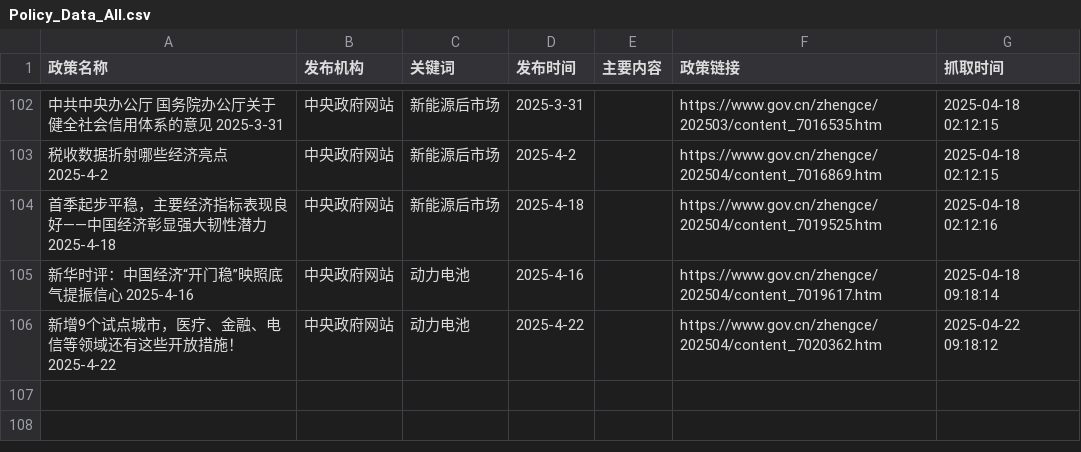
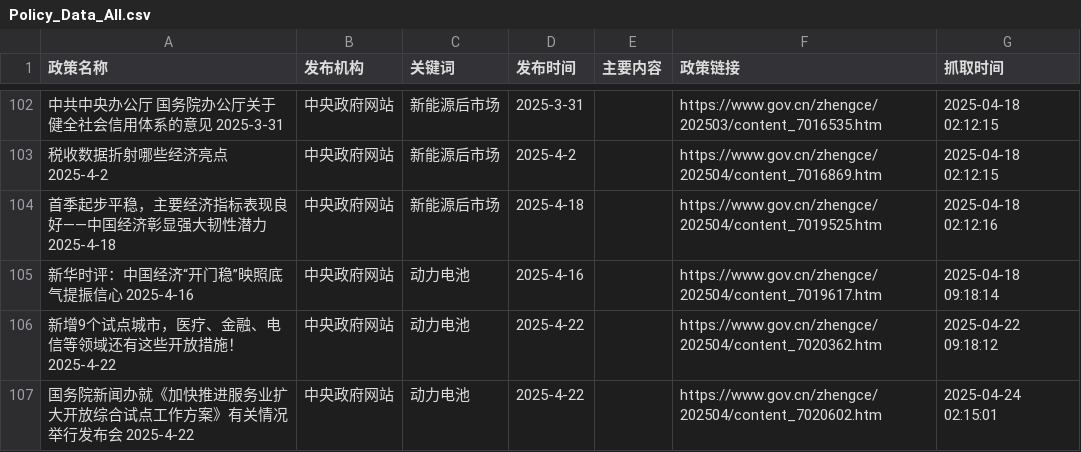
Before and after one commit to TianyuGao12/AutoPolicy_forApril, a CSV file: Policy_Data_All.csv, drawn as a sheet; only a part is shown, gaps mark what is left out; the diff names each change by its address in the sheet, - before the commit and + after, or states it on an @@ line.

```diff
--- a/Policy_Data_All.csv
+++ b/Policy_Data_All.csv
+row 107: 国务院新闻办就《加快推进服务业扩大开放综合试点工作方案》有关情况举行发布会 2025-4-22 | 中央政府网站 | 动力电池 | 2025-4-22 |  | https://www.gov.cn/zhengce/202504/content_7020602.htm | 2025-04-24 02:15:01
```
Also changed, not shown: 2 other files.
